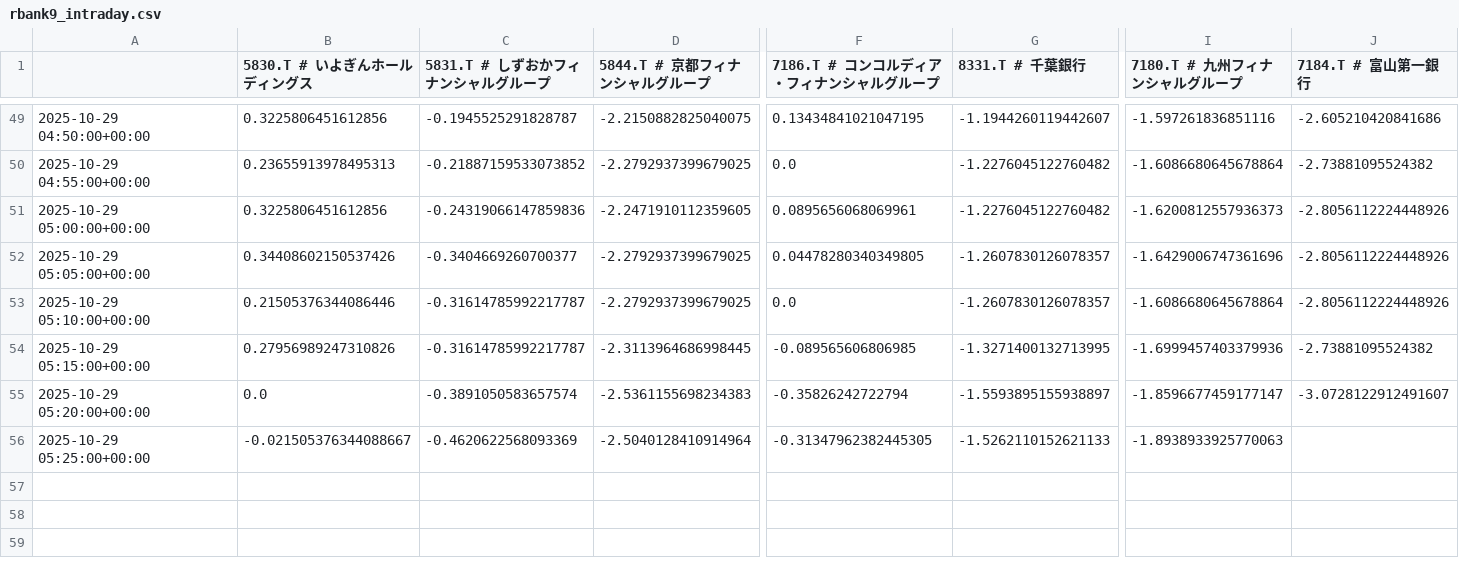
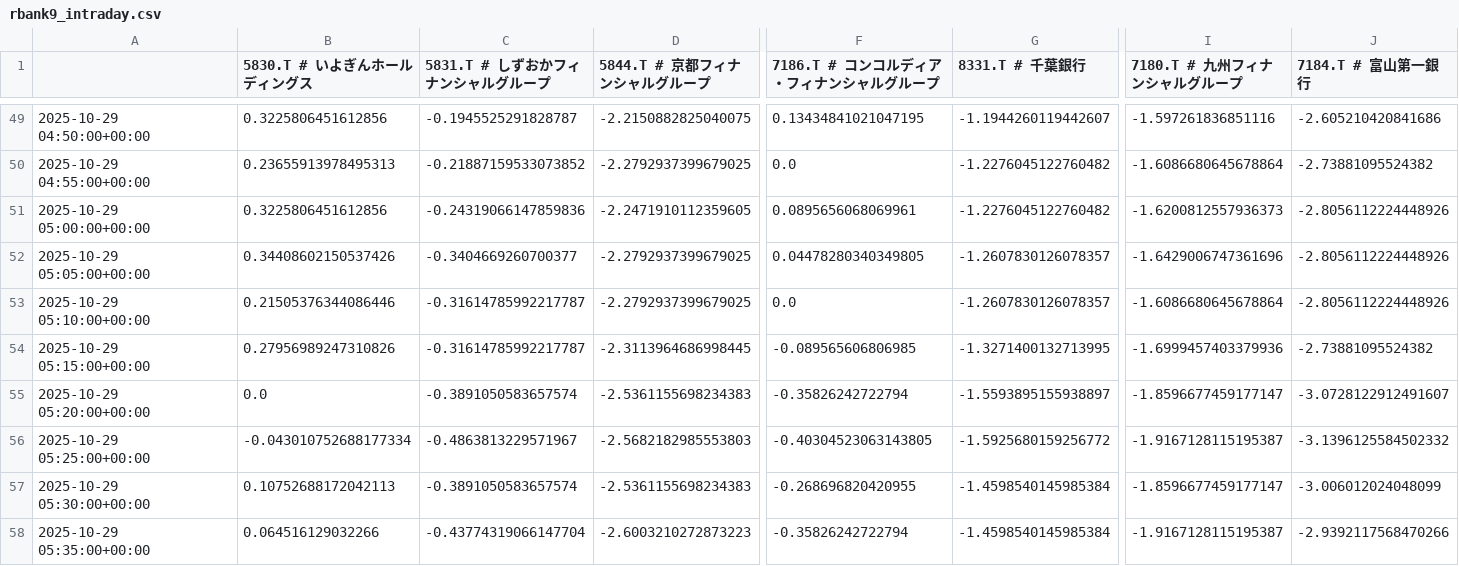
Before and after one commit to SakuraIndex/R-BANK9, a CSV file: docs/outputs/rbank9_intraday.csv, drawn as a sheet; only a part is shown, gaps mark what is left out; rows hold the shown columns only; the diff covers the shown part only; the diff names each change by its address in the sheet, - before the commit and + after, or states it on an @@ line.

```diff
--- a/docs/outputs/rbank9_intraday.csv
+++ b/docs/outputs/rbank9_intraday.csv
-B56 (5830.T # いよぎんホールディングス): -0.021505376344088667
+B56 (5830.T # いよぎんホールディングス): -0.043010752688177334
-C56 (5831.T # しずおかフィナンシャルグループ): -0.4620622568093369
+C56 (5831.T # しずおかフィナンシャルグループ): -0.4863813229571967
-D56 (5844.T # 京都フィナンシャルグループ): -2.5040128410914964
+D56 (5844.T # 京都フィナンシャルグループ): -2.5682182985553803
-F56 (7186.T # コンコルディア・フィナンシャルグループ): -0.31347962382445305
+F56 (7186.T # コンコルディア・フィナンシャルグループ): -0.40304523063143805
-G56 (8331.T # 千葉銀行): -1.5262110152621133
+G56 (8331.T # 千葉銀行): -1.5925680159256772
-I56 (7180.T # 九州フィナンシャルグループ): -1.8938933925770063
+I56 (7180.T # 九州フィナンシャルグループ): -1.9167128115195387
-J56 (7184.T # 富山第一銀行): (empty)
+J56 (7184.T # 富山第一銀行): -3.1396125584502332
+row 57: 2025-10-29 05:30:00+00:00 | 0.10752688172042113 | -0.3891050583657574 | -2.5361155698234383 | -0.268696820420955 | -1.4598540145985384 | -1.8596677459177147 | -3.006012024048099
+row 58: 2025-10-29 05:35:00+00:00 | 0.064516129032266 | -0.43774319066147704 | -2.6003210272873223 | -0.35826242722794 | -1.4598540145985384 | -1.9167128115195387 | -2.9392117568470266
```
Also changed, not shown: 2 edited cells elsewhere in this file, 2 other files.
